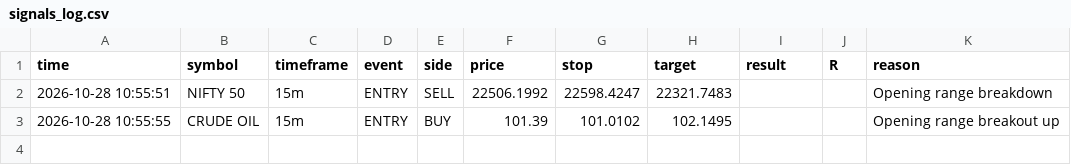
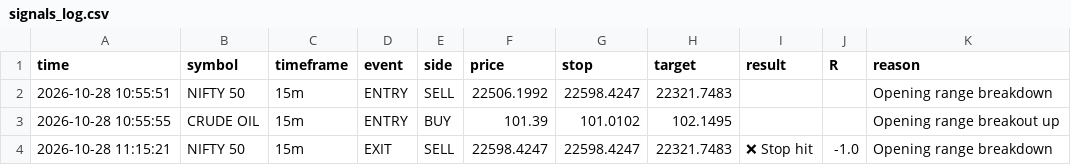
Before and after one commit to ameenashaikh0605-svg/signals, a CSV file: signals_log.csv, drawn as a sheet.

Commit message:
Save signal state [skip ci]

```diff
--- a/signals_log.csv
+++ b/signals_log.csv
@@ -3 +3,2 @@ time,symbol,timeframe,event,side,price,stop,target,result,R,reason
 2026-10-28 10:55:55,CRUDE OIL,15m,ENTRY,BUY,101.39,101.0102,102.1495,,,Opening range breakout up
+2026-10-28 11:15:21,NIFTY 50,15m,EXIT,SELL,22598.4247,22598.4247,22321.7483,❌ Stop hit,-1.0,Opening range breakdown
```
Also changed, not shown: 1 other file.
